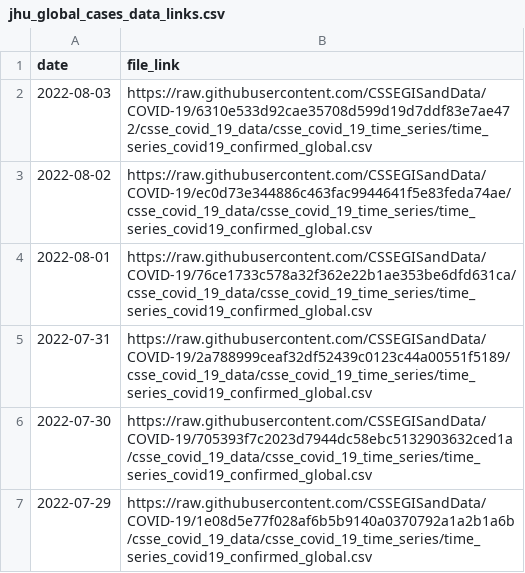
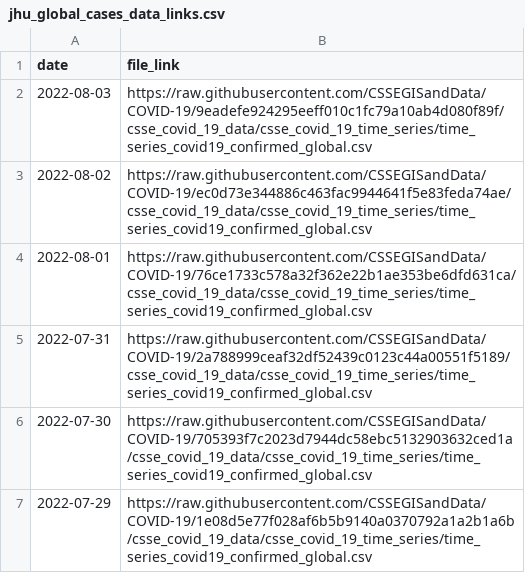
Before and after one commit to Serena-Wang/covidData, a CSV file: data/jhu_global_cases_data_links.csv, drawn as a sheet; only a part is shown.

```diff
--- a/data/jhu_global_cases_data_links.csv
+++ b/data/jhu_global_cases_data_links.csv
@@ -1,3 +1,3 @@
 "date","file_link"
-2022-08-03,"https://raw.githubusercontent.com/CSSEGISandData/COVID-19/6310e533d92cae35708d599d19d7ddf83e7ae472/csse_covid_19_data/csse_covid_19_time_series/time_series_covid19_confirmed_global.csv"
+2022-08-03,"https://raw.githubusercontent.com/CSSEGISandData/COVID-19/9eadefe924295eeff010c1fc79a10ab4d080f89f/csse_covid_19_data/csse_covid_19_time_series/time_series_covid19_confirmed_global.csv"
 2022-08-02,"https://raw.githubusercontent.com/CSSEGISandData/COVID-19/ec0d73e344886c463fac9944641f5e83feda74ae/csse_covid_19_data/csse_covid_19_time_series/time_series_covid19_confirmed_global.csv"
```
Also changed, not shown: data/jhu_global_deaths_data_links.csv, data/jhu_us_cases_data_links.csv, 1 other file.
